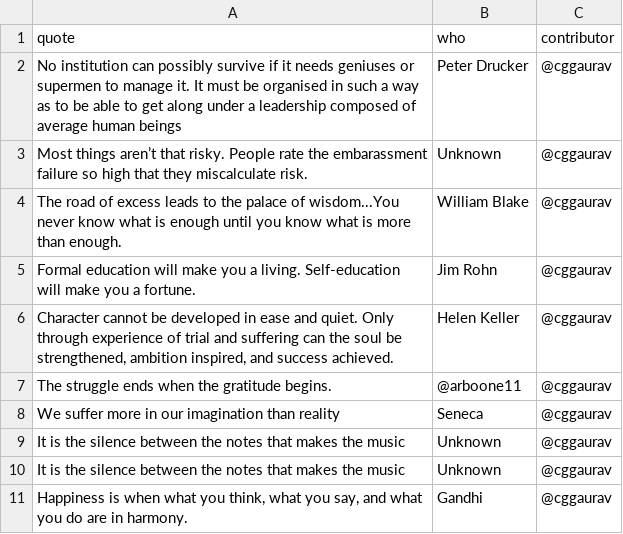
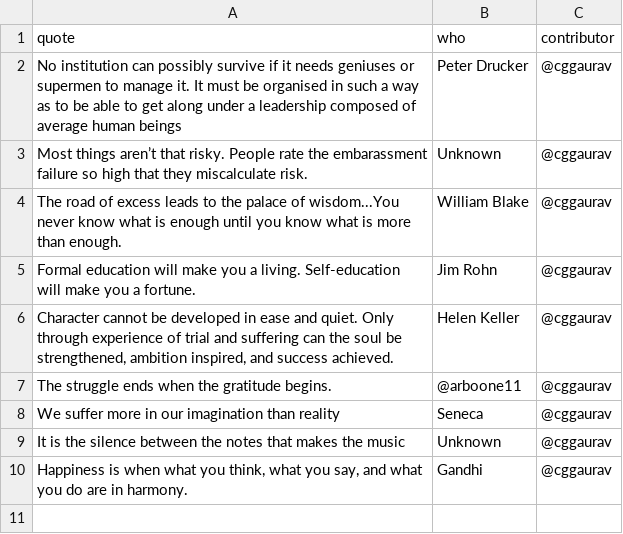
Before and after one commit to cggaurav/reminderoftheday, a CSV file: data/reminders.csv, drawn as a sheet; the diff names each change by its address in the sheet, - before the commit and + after, or states it on an @@ line.

Commit message:
Update reminders.csv

```diff
--- a/data/reminders.csv
+++ b/data/reminders.csv
-row 10: It is the silence between the notes that makes the music | Unknown | @cggaurav
```
